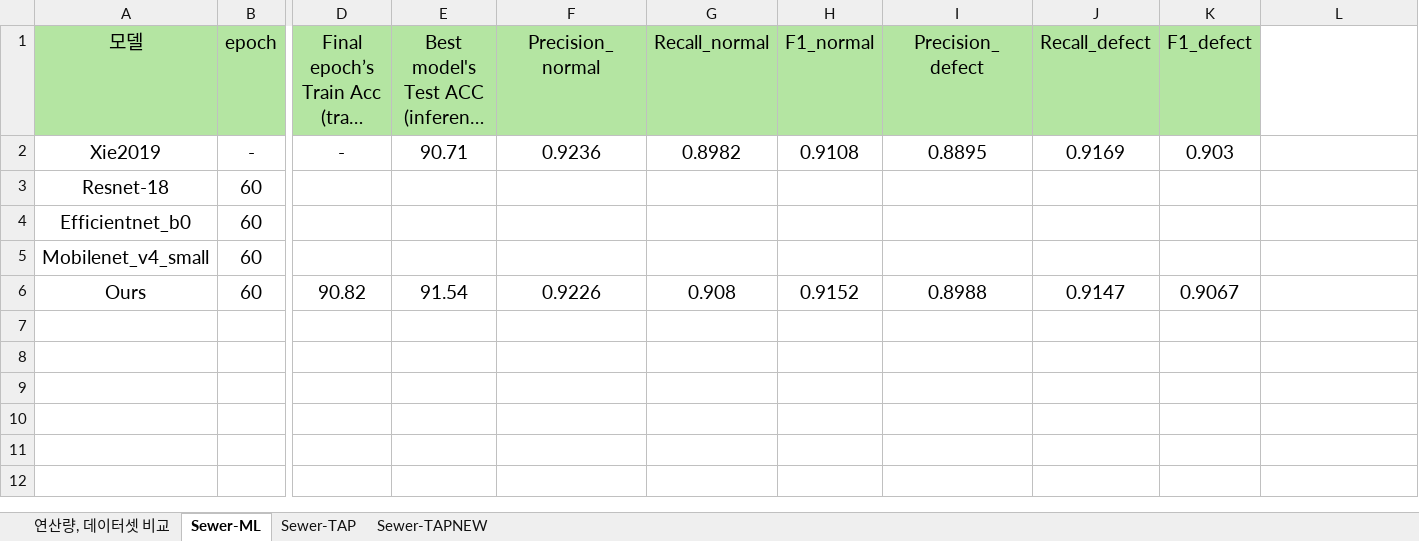
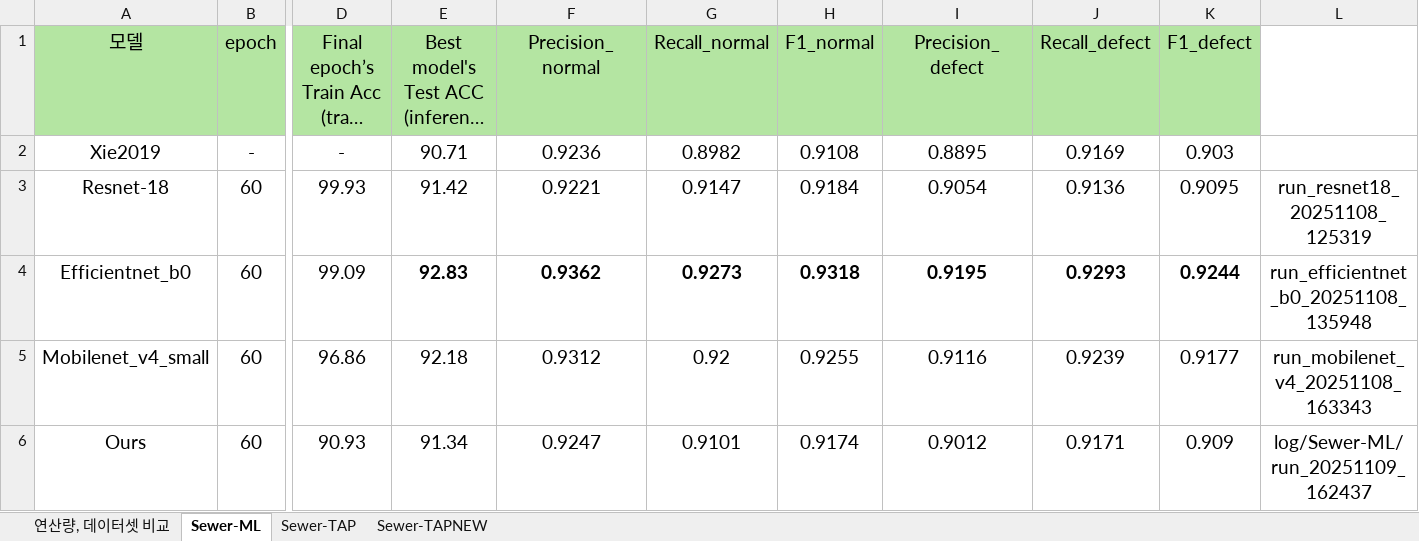
Before and after one commit to Hannibal730/On-device-Sewer-Defect-Inspection, an Excel workbook: table.xlsx, sheet Sewer-ML, drawn as a sheet; only a part is shown, gaps mark what is left out; long unchanged cells end in …; values as stored, in another font and other column widths than the file's, no borders; the diff names each change by its address in the sheet, - before the commit and + after, or states it on an @@ line.

```diff
--- a/table.xlsx (sheet Sewer-ML)
+++ b/table.xlsx (sheet Sewer-ML)
-D3: (empty)
+D3: 99.93
-E3: (empty)
+E3: 91.42
-F3 (Precision_normal): (empty)
+F3 (Precision_normal): 0.9221
-G3 (Recall_normal): (empty)
+G3 (Recall_normal): 0.9147
-H3 (F1_normal): (empty)
+H3 (F1_normal): 0.9184
-I3 (Precision_defect): (empty)
+I3 (Precision_defect): 0.9054
-J3 (Recall_defect): (empty)
+J3 (Recall_defect): 0.9136
-K3 (F1_defect): (empty)
+K3 (F1_defect): 0.9095
-L3: (empty)
+L3: run_resnet18_20251108_125319
-D4: (empty)
+D4: 99.09
-E4: (empty)
+E4: 92.83
-F4 (Precision_normal): (empty)
+F4 (Precision_normal): 0.9362
-G4 (Recall_normal): (empty)
+G4 (Recall_normal): 0.9273
-H4 (F1_normal): (empty)
+H4 (F1_normal): 0.9318
-I4 (Precision_defect): (empty)
+I4 (Precision_defect): 0.9195
-J4 (Recall_defect): (empty)
+J4 (Recall_defect): 0.9293
-K4 (F1_defect): (empty)
+K4 (F1_defect): 0.9244
-L4: (empty)
+L4: run_efficientnet_b0_20251108_135948
-D5: (empty)
+D5: 96.86
-E5: (empty)
+E5: 92.18
-F5 (Precision_normal): (empty)
+F5 (Precision_normal): 0.9312
-G5 (Recall_normal): (empty)
+G5 (Recall_normal): 0.92
-H5 (F1_normal): (empty)
+H5 (F1_normal): 0.9255
-I5 (Precision_defect): (empty)
+I5 (Precision_defect): 0.9116
-J5 (Recall_defect): (empty)
+J5 (Recall_defect): 0.9239
-K5 (F1_defect): (empty)
+K5 (F1_defect): 0.9177
-L5: (empty)
+L5: run_mobilenet_v4_20251108_163343
-D6: 90.82
+D6: 90.93
-E6: 91.54
+E6: 91.34
-F6 (Precision_normal): 0.9226
+F6 (Precision_normal): 0.9247
-G6 (Recall_normal): 0.908
+G6 (Recall_normal): 0.9101
-H6 (F1_normal): 0.9152
+H6 (F1_normal): 0.9174
-I6 (Precision_defect): 0.8988
+I6 (Precision_defect): 0.9012
-J6 (Recall_defect): 0.9147
+J6 (Recall_defect): 0.9171
-K6 (F1_defect): 0.9067
+K6 (F1_defect): 0.909
-L6: (empty)
+L6: log/Sewer-ML/run_20251109_162437
```
Also changed, not shown: sheet Sewer-TAPNEW, sheet Sewer-TAP, sheet 연산량, 데이터셋 비교, 5 other files.
